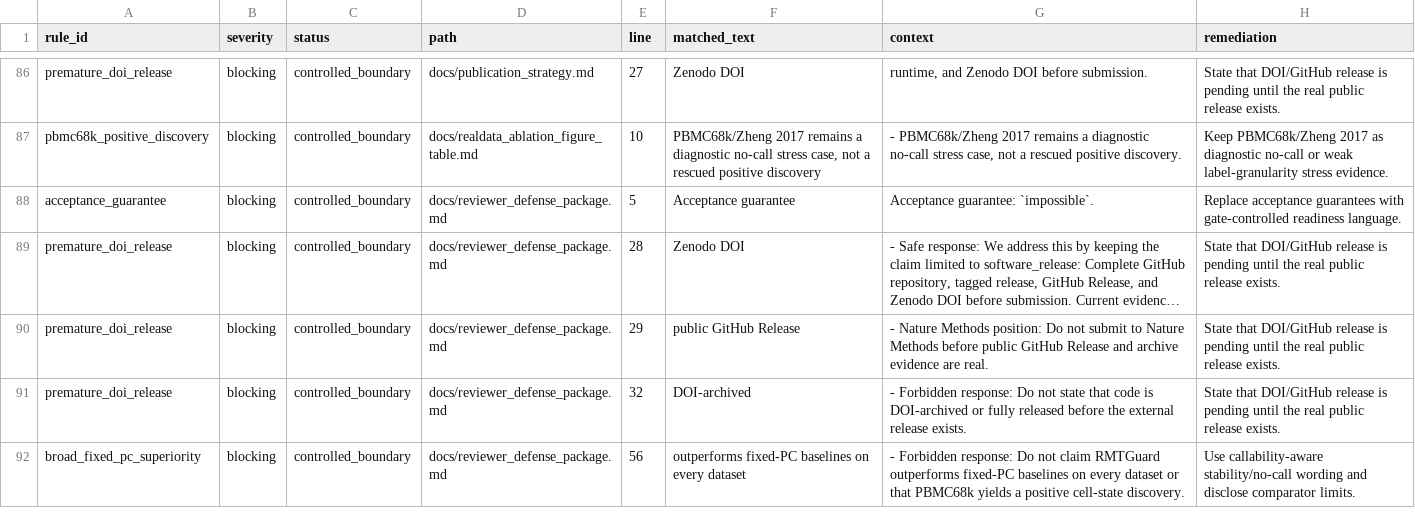
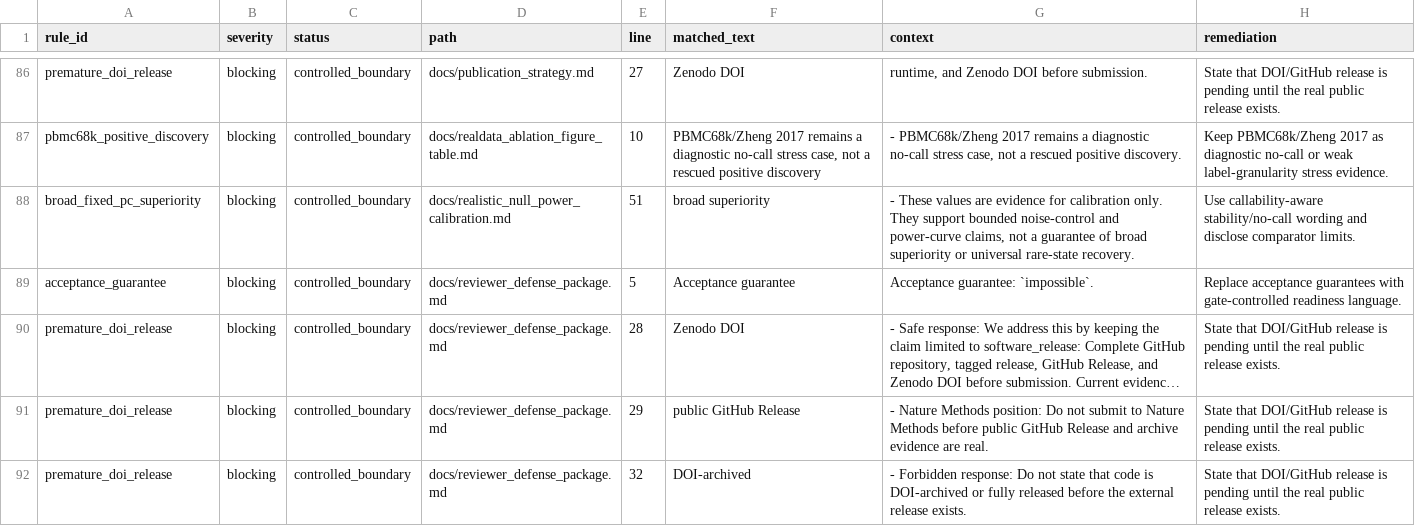
Before and after one commit to healthgreat/rmtguard, a TSV file: results/submission/claim_boundary_lint.tsv, drawn as a sheet; only a part is shown, gaps mark what is left out; the shorter side is filled out with more unchanged rows; long unchanged cells end in ….

```diff
--- a/results/submission/claim_boundary_lint.tsv
+++ b/results/submission/claim_boundary_lint.tsv
@@ -87,2 +87,3 @@ premature_doi_release	blocking	controlled_boundary	docs/publication_strategy.md
 pbmc68k_positive_discovery	blocking	controlled_boundary	docs/realdata_ablation_figure_table.md	10	PBMC68k/Zheng 2017 remains a diagnostic no-call stress case, not a rescued positive discovery	- PBMC68k/Zheng 2017 remains a diagnostic no-call stress case, not a rescued positive discovery.	Keep PBMC68k/Zheng 2017 as diagnostic no-call or weak label-granularity stress evidence.
+broad_fixed_pc_superiority	blocking	controlled_boundary	docs/realistic_null_power_calibration.md	51	broad superiority	- These values are evidence for calibration only. They support bounded noise-control and power-curve claims, not a guarantee of broad superiority or universal rare-state recovery.	Use callability-aware stability/no-call wording and disclose comparator limits.
 acceptance_guarantee	blocking	controlled_boundary	docs/reviewer_defense_package.md	5	Acceptance guarantee	Acceptance guarantee: `impossible`.	Replace acceptance guarantees with gate-controlled readiness language.
```
Also changed, not shown: results/project_management/rmtguard_project_gantt.tsv, results/shared_info/rmtguard_shared_export_manifest.tsv, 29 other files.
